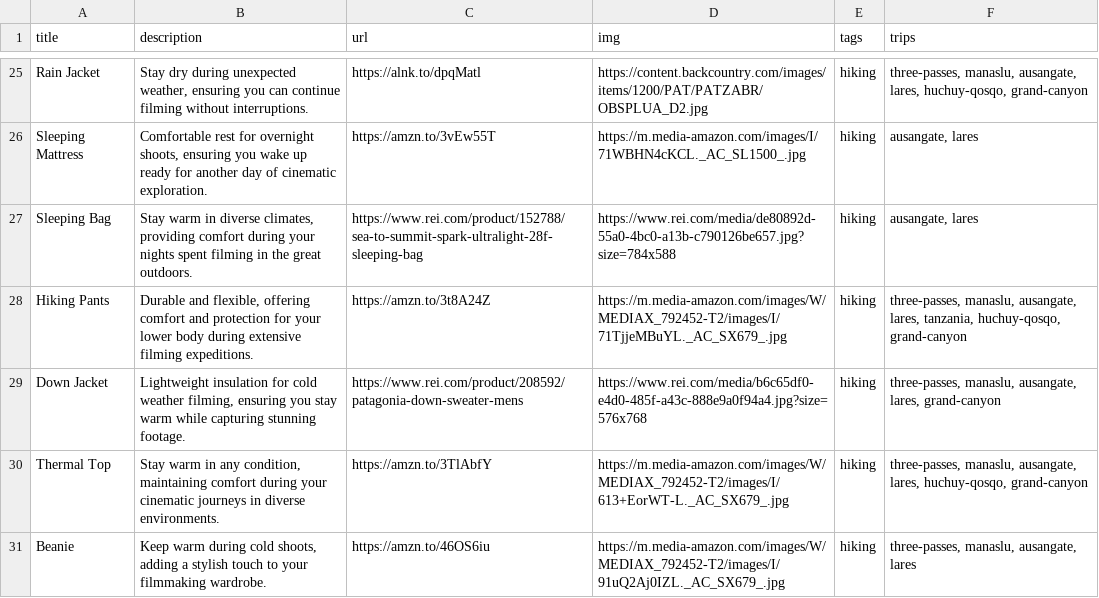
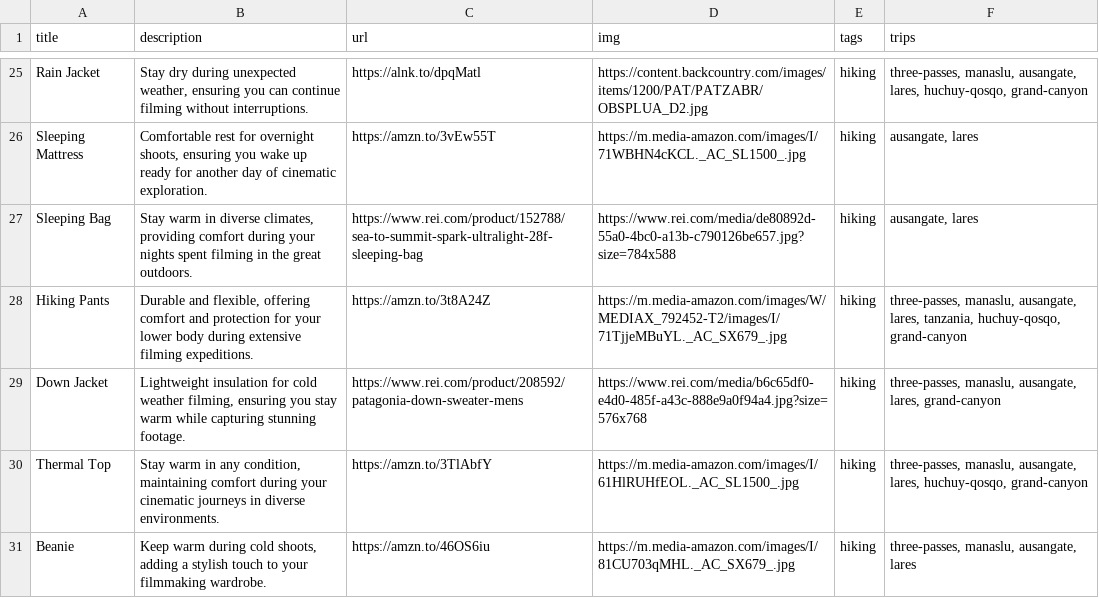
Before and after one commit to nicholaseager/nicholaseager.github.io, a CSV file: _data/gear.csv, drawn as a sheet; only a part is shown, gaps mark what is left out; the diff covers the shown part only.

Commit message:
updating gear

```diff
--- a/_data/gear.csv
+++ b/_data/gear.csv
@@ -29,3 +29,3 @@ Hiking Pants,"Durable and flexible, offering comfort and protection for your low
 Down Jacket,"Lightweight insulation for cold weather filming, ensuring you stay warm while capturing stunning footage.",https://www.rei.com/product/208592/patagonia-down-sweater-mens,https://www.rei.com/media/b6c65df0-e4d0-485f-a43c-888e9a0f94a4.jpg?size=576x768,hiking,"three-passes, manaslu, ausangate, lares, grand-canyon"
-Thermal Top,"Stay warm in any condition, maintaining comfort during your cinematic journeys in diverse environments.",https://amzn.to/3TlAbfY,https://m.media-amazon.com/images/W/MEDIAX_792452-T2/images/I/613+EorWT-L._AC_SX679_.jpg,hiking,"three-passes, manaslu, ausangate, lares, huchuy-qosqo, grand-canyon"
-Beanie,"Keep warm during cold shoots, adding a stylish touch to your filmmaking wardrobe.",https://amzn.to/46OS6iu,https://m.media-amazon.com/images/W/MEDIAX_792452-T2/images/I/91uQ2Aj0IZL._AC_SX679_.jpg,hiking,"three-passes, manaslu, ausangate, lares"
+Thermal Top,"Stay warm in any condition, maintaining comfort during your cinematic journeys in diverse environments.",https://amzn.to/3TlAbfY,https://m.media-amazon.com/images/I/61HlRUHfEOL._AC_SL1500_.jpg,hiking,"three-passes, manaslu, ausangate, lares, huchuy-qosqo, grand-canyon"
+Beanie,"Keep warm during cold shoots, adding a stylish touch to your filmmaking wardrobe.",https://amzn.to/46OS6iu,https://m.media-amazon.com/images/I/81CU703qMHL._AC_SX679_.jpg,hiking,"three-passes, manaslu, ausangate, lares"
```
Also changed, not shown: 6 edited cells elsewhere in this file.
